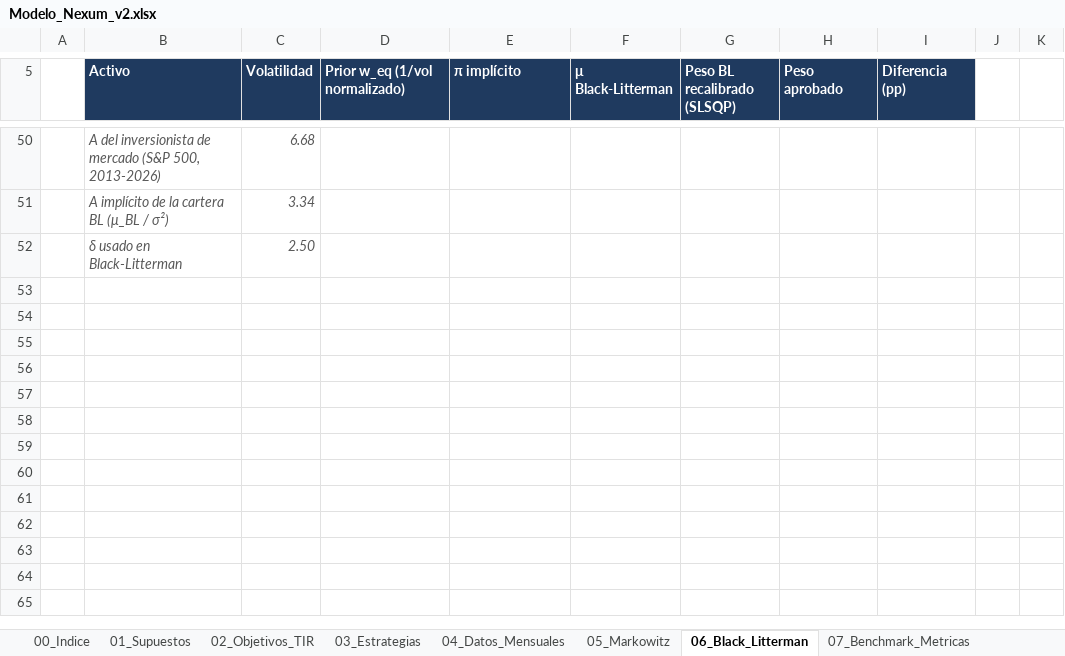
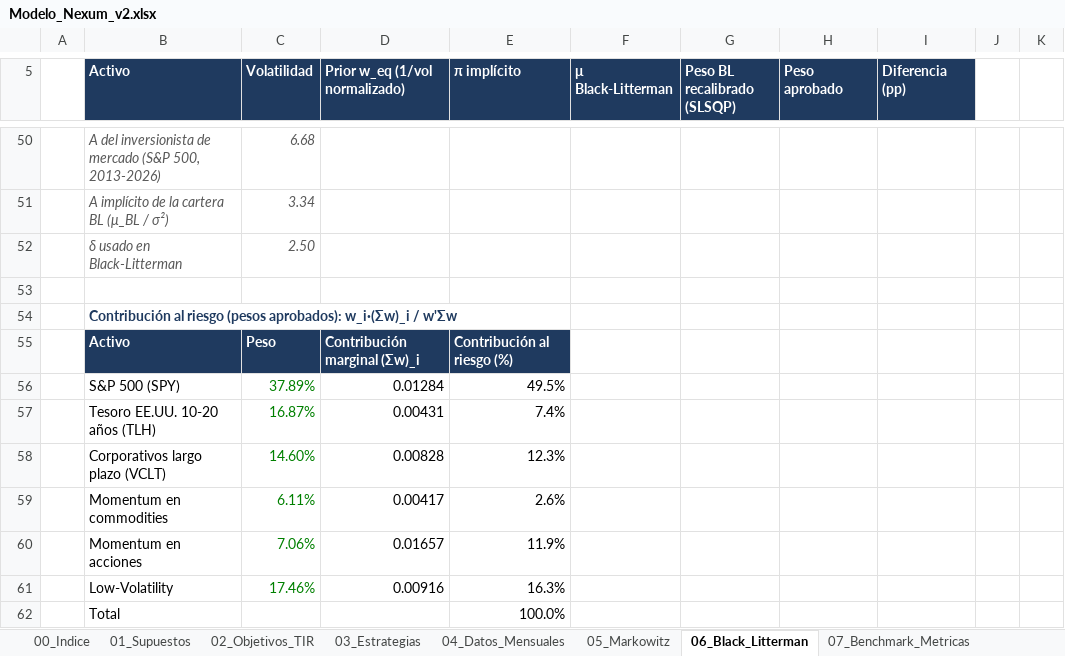
Before and after one commit to FranciscaMorales/Simulaci-n-de-Inversi-nes, an Excel workbook: nexum_proyecto_final/modelo/Modelo_Nexum_v2.xlsx, sheet 06_Black_Litterman, drawn as a sheet; only a part is shown, gaps mark what is left out; values as stored, in another font and other column widths than the file's, no borders; the diff names each change by its address in the sheet, - before the commit and + after, or states it on an @@ line.

```diff
--- a/nexum_proyecto_final/modelo/Modelo_Nexum_v2.xlsx (sheet 06_Black_Litterman)
+++ b/nexum_proyecto_final/modelo/Modelo_Nexum_v2.xlsx (sheet 06_Black_Litterman)
+row 53: (empty)
+row 54:  | Contribución al riesgo (pesos aprobados): w_i·(Σw)_i / w'Σw
+row 55:  | Activo | Peso | Contribución marginal (Σw)_i | Contribución al riesgo (%)
+row 56:  | S&P 500 (SPY) | 37.89% | 0.01284 | 49.5%
+row 57:  | Tesoro EE.UU. 10-20 años (TLH) | 16.87% | 0.00431 | 7.4%
+row 58:  | Corporativos largo plazo (VCLT) | 14.60% | 0.00828 | 12.3%
+row 59:  | Momentum en commodities | 6.11% | 0.00417 | 2.6%
+row 60:  | Momentum en acciones | 7.06% | 0.01657 | 11.9%
+row 61:  | Low-Volatility | 17.46% | 0.00916 | 16.3%
+row 62:  | Total |  |  | 100.0%
```
Also changed, not shown: sheet 08_Montecarlo, nexum_proyecto_final/resultados/resultados_modelo.xlsx, 11 other files.
